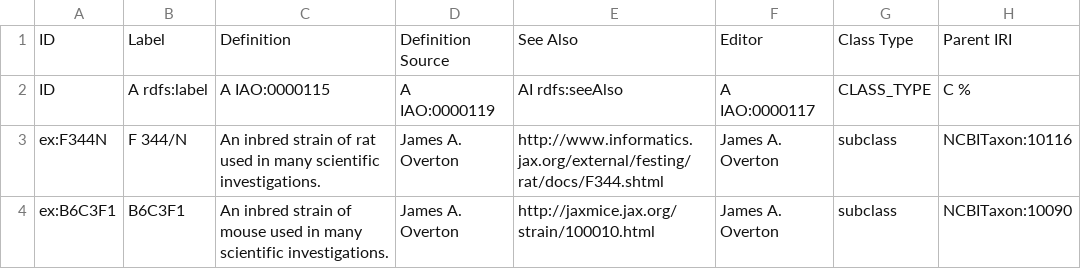
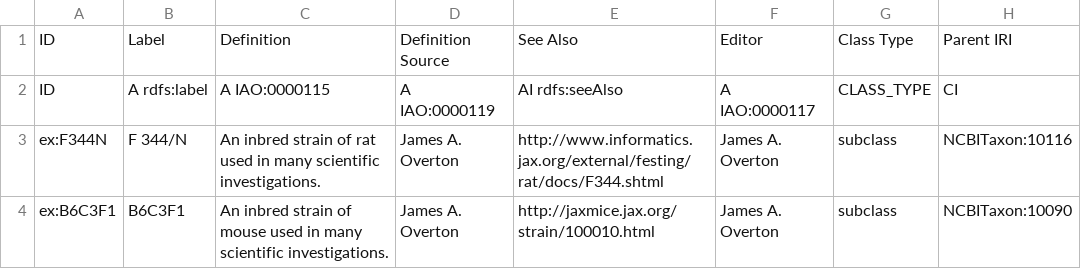
Before and after one commit to ontodev/robot, a CSV file: examples/template.csv, drawn as a sheet.

Commit message:
Add split cell support for templates (#22)
- add matching and looping to TemplateOperation
- update tests and examples

```diff
--- a/examples/template.csv
+++ b/examples/template.csv
@@ -1,3 +1,3 @@
 ID,Label,Definition,Definition Source,See Also,Editor,Class Type,Parent IRI
-ID,A rdfs:label,A IAO:0000115,A IAO:0000119,AI rdfs:seeAlso,A IAO:0000117,CLASS_TYPE,C %
+ID,A rdfs:label,A IAO:0000115,A IAO:0000119,AI rdfs:seeAlso,A IAO:0000117,CLASS_TYPE,CI
 ex:F344N,F 344/N,An inbred strain of rat used in many scientific investigations.,James A. Overton,http://www.informatics.jax.org/external/festing/rat/docs/F344.shtml,James A. Overton,subclass,NCBITaxon:10116
```
Also changed, not shown: 4 other files.
